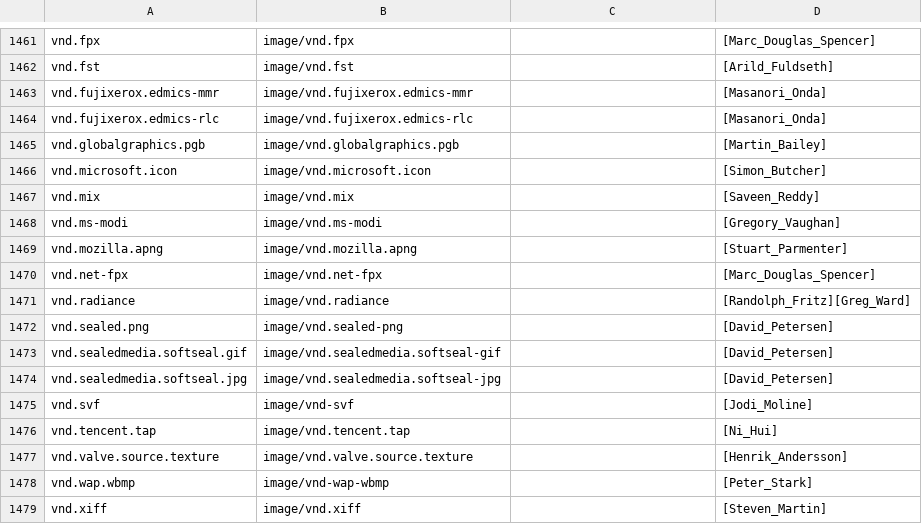
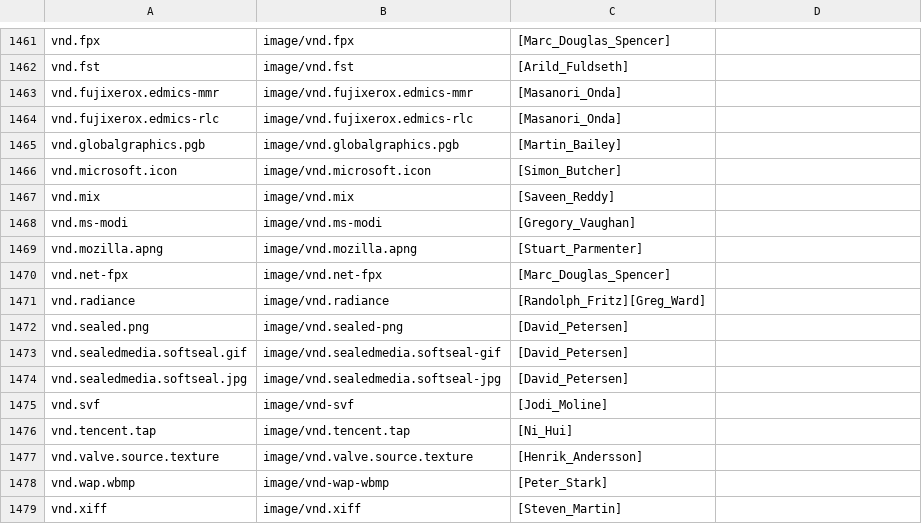
Before and after one commit to victorlacorte/dicadehojescraper, a CSV file: data/mime_types/mimes.csv, drawn as a sheet; only a part is shown, gaps mark what is left out; the diff covers the shown part only; the diff names each change by its address in the sheet, - before the commit and + after, or states it on an @@ line.

```diff
--- a/data/mime_types/mimes.csv
+++ b/data/mime_types/mimes.csv
-C1461: (empty)
+C1461: [Marc_Douglas_Spencer]
-D1461: [Marc_Douglas_Spencer]
+D1461: (empty)
-C1462: (empty)
+C1462: [Arild_Fuldseth]
-D1462: [Arild_Fuldseth]
+D1462: (empty)
-C1463:C1464: (empty)
+C1463:C1464: [Masanori_Onda]
-D1463:D1464: [Masanori_Onda]
+D1463:D1464: (empty)
-C1465: (empty)
+C1465: [Martin_Bailey]
-D1465: [Martin_Bailey]
+D1465: (empty)
-C1466: (empty)
+C1466: [Simon_Butcher]
-D1466: [Simon_Butcher]
+D1466: (empty)
-C1467: (empty)
+C1467: [Saveen_Reddy]
-D1467: [Saveen_Reddy]
+D1467: (empty)
-C1468: (empty)
+C1468: [Gregory_Vaughan]
-D1468: [Gregory_Vaughan]
+D1468: (empty)
-C1469: (empty)
+C1469: [Stuart_Parmenter]
-D1469: [Stuart_Parmenter]
+D1469: (empty)
-C1470: (empty)
+C1470: [Marc_Douglas_Spencer]
-D1470: [Marc_Douglas_Spencer]
+D1470: (empty)
-C1471: (empty)
+C1471: [Randolph_Fritz][Greg_Ward]
-D1471: [Randolph_Fritz][Greg_Ward]
+D1471: (empty)
-C1472:C1474: (empty)
+C1472:C1474: [David_Petersen]
-D1472:D1474: [David_Petersen]
+D1472:D1474: (empty)
-C1475: (empty)
+C1475: [Jodi_Moline]
-D1475: [Jodi_Moline]
+D1475: (empty)
-C1476: (empty)
+C1476: [Ni_Hui]
-D1476: [Ni_Hui]
+D1476: (empty)
-C1477: (empty)
+C1477: [Henrik_Andersson]
-D1477: [Henrik_Andersson]
+D1477: (empty)
-C1478: (empty)
+C1478: [Peter_Stark]
-D1478: [Peter_Stark]
+D1478: (empty)
-C1479: (empty)
+C1479: [Steven_Martin]
-D1479: [Steven_Martin]
+D1479: (empty)
```
Also changed, not shown: 76 edited cells elsewhere in this file.
